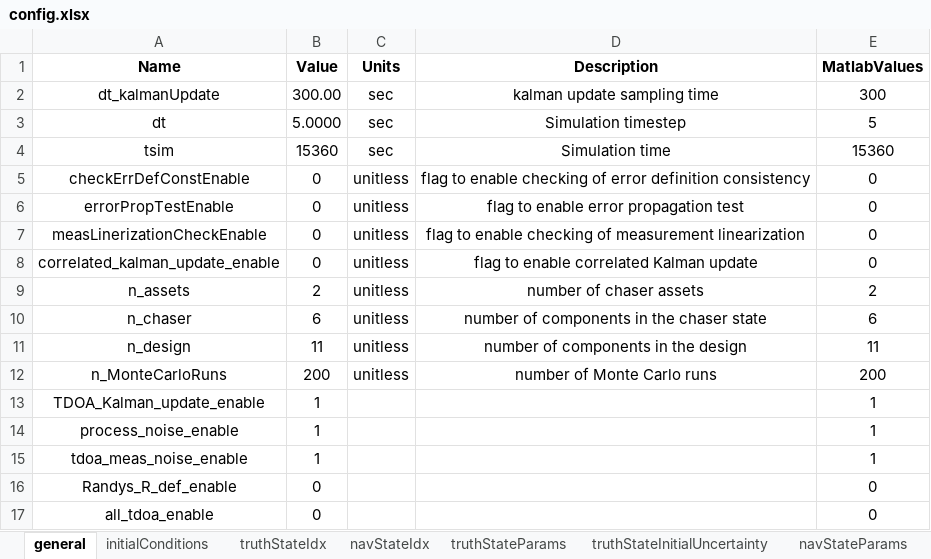
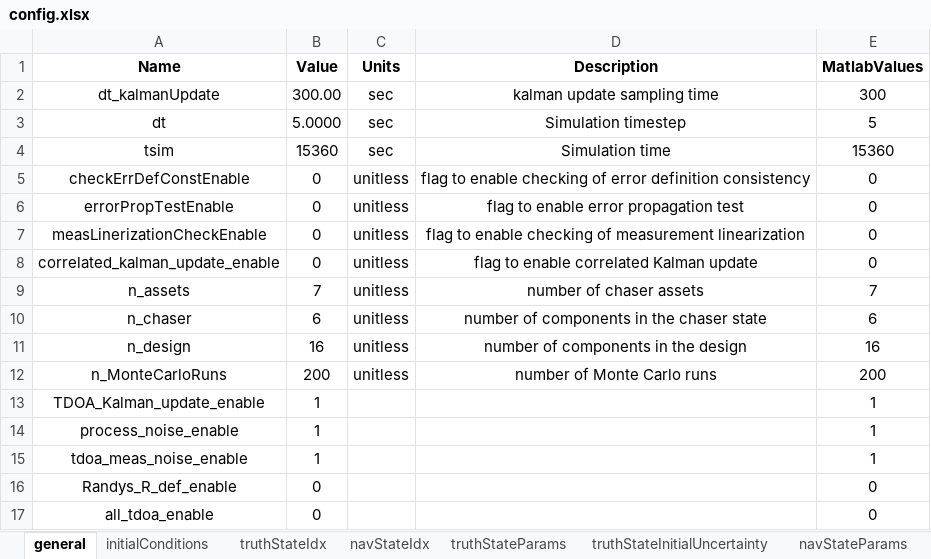
Before and after one commit to ZachMontgomery/Montgomery_SpaceDomainAwareness, an Excel workbook: config.xlsx, sheet general, drawn as a sheet; values as stored, in another font and other column widths than the file's, no borders; the diff names each change by its address in the sheet, - before the commit and + after, or states it on an @@ line.

```diff
--- a/config.xlsx (sheet general)
+++ b/config.xlsx (sheet general)
-B9 (Value): 2
+B9 (Value): 7
-E9 (MatlabValues): 2
+E9 (MatlabValues): 7
-B11 (Value): 11
+B11 (Value): 16
-E11 (MatlabValues): 11
+E11 (MatlabValues): 16
```
Also changed, not shown: sheet initialConditions, sheet truthStateIdx, sheet navStateIdx, sheet Constants, 4 other files.
